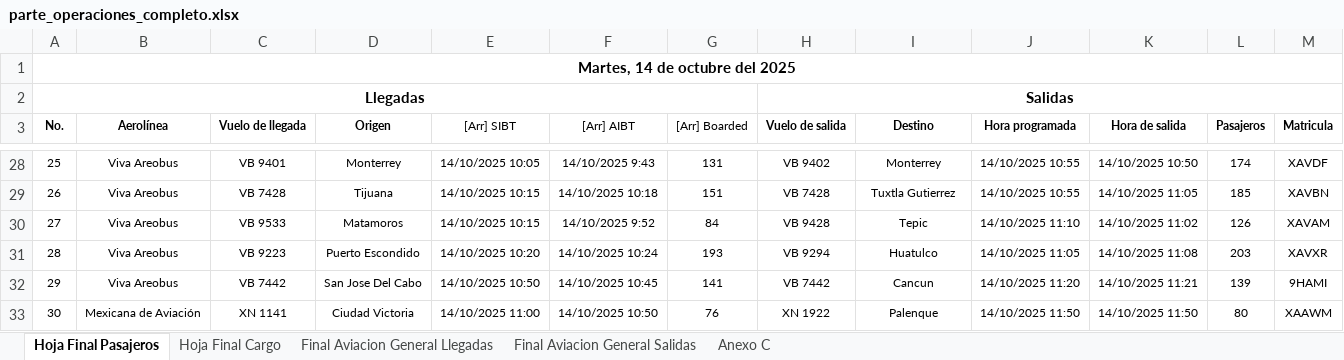
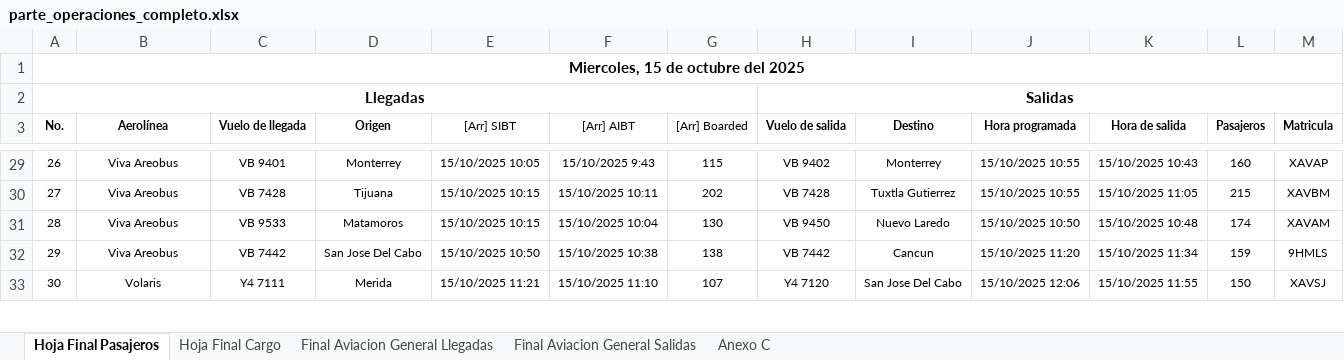
Before and after one commit to isaacazhael161f-creator/AIFA-OPERACIONES, an Excel workbook: excel/parte_operaciones_completo.xlsx, sheet Hoja Final Pasajeros, drawn as a sheet; only a part is shown, gaps mark what is left out; values as stored, in another font and other column widths than the file's, no borders; removed rows and columns are numbered as before the commit, all else as after; the diff covers the shown part only; the diff names each change by its address in the sheet, - before the commit and + after, or states it on an @@ line.

```diff
--- a/excel/parte_operaciones_completo.xlsx (sheet Hoja Final Pasajeros)
+++ b/excel/parte_operaciones_completo.xlsx (sheet Hoja Final Pasajeros)
@@ column A (No.) renumbered from row 1 down @@
-E29 ([Arr] SIBT): 14/10/2025 10:05
+E29 ([Arr] SIBT): 15/10/2025 10:05
-F29 ([Arr] AIBT): 14/10/2025 9:43
+F29 ([Arr] AIBT): 15/10/2025 9:43
-G29 ([Arr] Boarded): 131
+G29 ([Arr] Boarded): 115
-J29:J30 (Hora programada): 14/10/2025 10:55
+J29:J30 (Hora programada): 15/10/2025 10:55
-K29 (Hora de salida): 14/10/2025 10:50
+K29 (Hora de salida): 15/10/2025 10:43
-L29 (Pasajeros): 174
+L29 (Pasajeros): 160
-M29 (Matricula): XAVDF
+M29 (Matricula): XAVAP
-E30:E31 ([Arr] SIBT): 14/10/2025 10:15
+E30:E31 ([Arr] SIBT): 15/10/2025 10:15
-F30 ([Arr] AIBT): 14/10/2025 10:18
+F30 ([Arr] AIBT): 15/10/2025 10:11
-G30 ([Arr] Boarded): 151
+G30 ([Arr] Boarded): 202
-K30 (Hora de salida): 14/10/2025 11:05
+K30 (Hora de salida): 15/10/2025 11:05
-L30 (Pasajeros): 185
+L30 (Pasajeros): 215
-M30 (Matricula): XAVBN
+M30 (Matricula): XAVBM
-F31 ([Arr] AIBT): 14/10/2025 9:52
+F31 ([Arr] AIBT): 15/10/2025 10:04
-G31 ([Arr] Boarded): 84
+G31 ([Arr] Boarded): 130
-H31 (Vuelo de salida): VB 9428
+H31 (Vuelo de salida): VB 9450
-I31 (Destino): Tepic
+I31 (Destino): Nuevo Laredo
-J31 (Hora programada): 14/10/2025 11:10
+J31 (Hora programada): 15/10/2025 10:50
-K31 (Hora de salida): 14/10/2025 11:02
+K31 (Hora de salida): 15/10/2025 10:48
-L31 (Pasajeros): 126
+L31 (Pasajeros): 174
-row 31: 28 | Viva Areobus | VB 9223 | Puerto Escondido | 14/10/2025 10:20 | 14/10/2025 10:24 | 193 | VB 9294 | Huatulco | 14/10/2025 11:05 | 14/10/2025 11:08 | 203 | XAVXR
-E32 ([Arr] SIBT): 14/10/2025 10:50
+E32 ([Arr] SIBT): 15/10/2025 10:50
-F32 ([Arr] AIBT): 14/10/2025 10:45
+F32 ([Arr] AIBT): 15/10/2025 10:38
-G32 ([Arr] Boarded): 141
+G32 ([Arr] Boarded): 138
-J32 (Hora programada): 14/10/2025 11:20
+J32 (Hora programada): 15/10/2025 11:20
-K32 (Hora de salida): 14/10/2025 11:21
+K32 (Hora de salida): 15/10/2025 11:34
-L32 (Pasajeros): 139
+L32 (Pasajeros): 159
-M32 (Matricula): 9HAMI
+M32 (Matricula): 9HMLS
-row 33: 30 | Mexicana de Aviación | XN 1141 | Ciudad Victoria | 14/10/2025 11:00 | 14/10/2025 10:50 | 76 | XN 1922 | Palenque | 14/10/2025 11:50 | 14/10/2025 11:50 | 80 | XAAWM
+row 33: 30 | Volaris | Y4 7111 | Merida | 15/10/2025 11:21 | 15/10/2025 11:10 | 107 | Y4 7120 | San Jose Del Cabo | 15/10/2025 12:06 | 15/10/2025 11:55 | 150 | XAVSJ
```
Also changed, not shown: 20 added rows, 16 removed rows, 378 edited cells and merged cells elsewhere in this sheet, sheet Hoja Final Cargo, sheet Final Aviacion General Salidas, sheet Final Aviacion General Llegadas, sheet Anexo C, formulas that keep their value, 10 other files.
